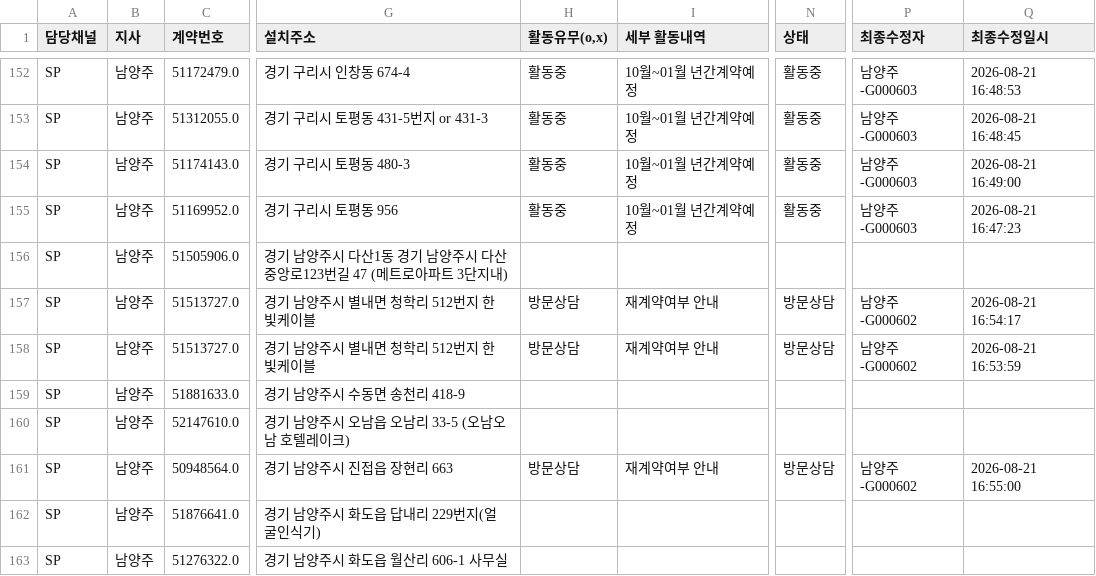
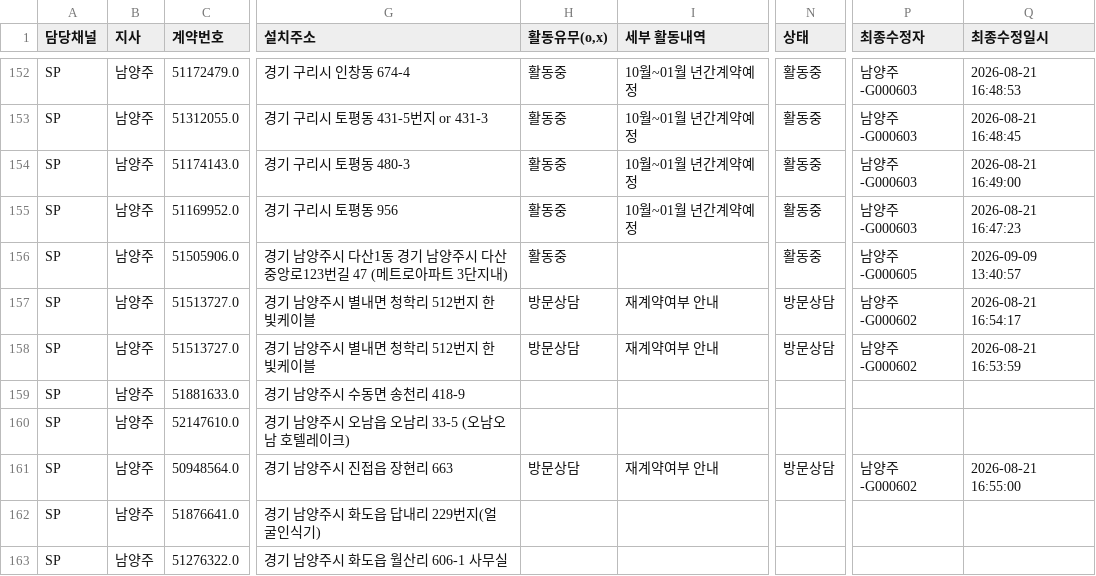
Before and after one commit to heebonpark/data-intel-field-2026-2Q-, a CSV file: db.csv, drawn as a sheet; only a part is shown, gaps mark what is left out; the diff names each change by its address in the sheet, - before the commit and + after, or states it on an @@ line.

Commit message:
Activity update: 시립다산********************** -> 활동중

```diff
--- a/db.csv
+++ b/db.csv
-H156 (활동유무(o,x)): (empty)
+H156 (활동유무(o,x)): 활동중
-N156 (상태): (empty)
+N156 (상태): 활동중
-P156 (최종수정자): (empty)
+P156 (최종수정자): 남양주-G000605
-Q156 (최종수정일시): (empty)
+Q156 (최종수정일시): 2026-09-09 13:40:57
```
